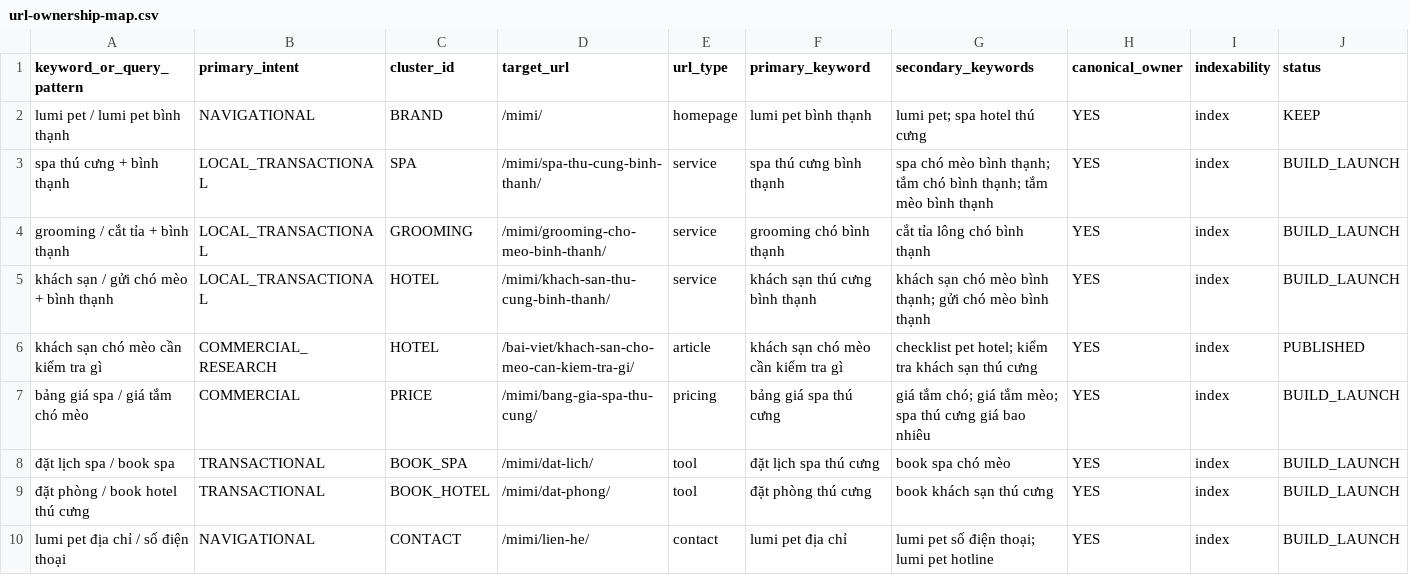
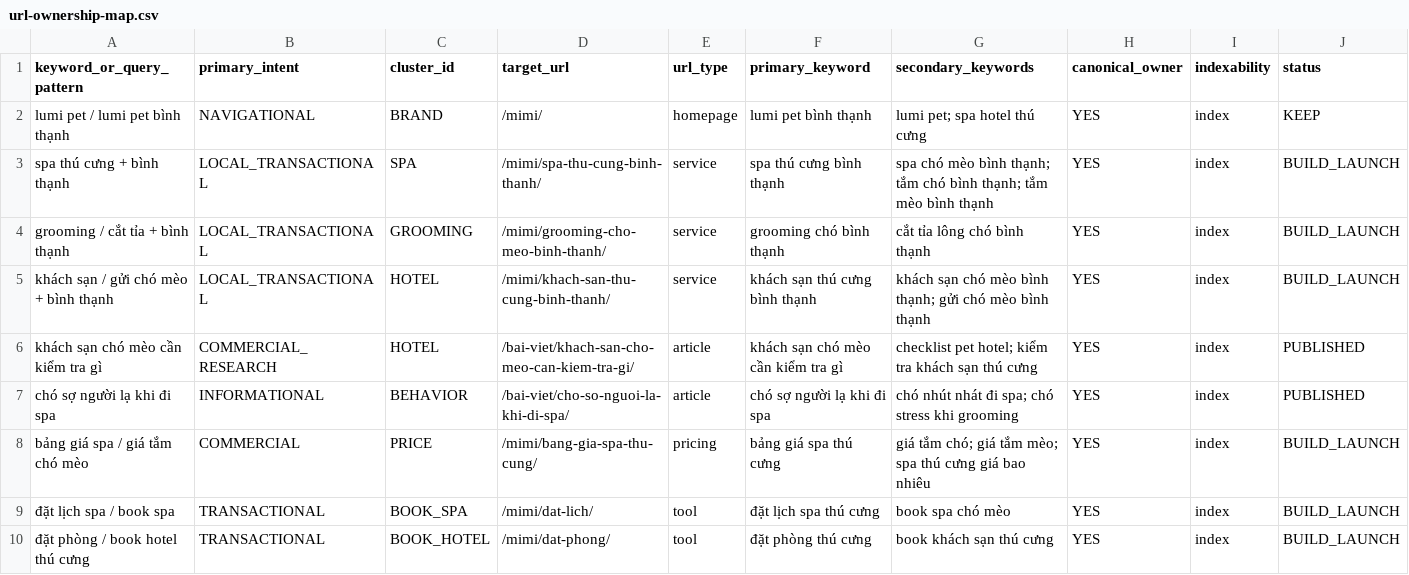
Before and after one commit to capquangfptminhlh/mimi, a CSV file: .website-os/evidence/url-ownership-map.csv, drawn as a sheet; only a part is shown; the shorter side is filled out with more unchanged rows; the diff names each change by its address in the sheet, - before the commit and + after, or states it on an @@ line.

Commit message:
seo: register canonical owner for dog stranger anxiety spa guide

```diff
--- a/.website-os/evidence/url-ownership-map.csv
+++ b/.website-os/evidence/url-ownership-map.csv
+row 7: chó sợ người lạ khi đi spa | INFORMATIONAL | BEHAVIOR | /bai-viet/cho-so-nguoi-la-khi-di-spa/ | article | chó sợ người lạ khi đi spa | chó nhút nhát đi spa; chó stress khi grooming | YES | index | PUBLISHED
```
